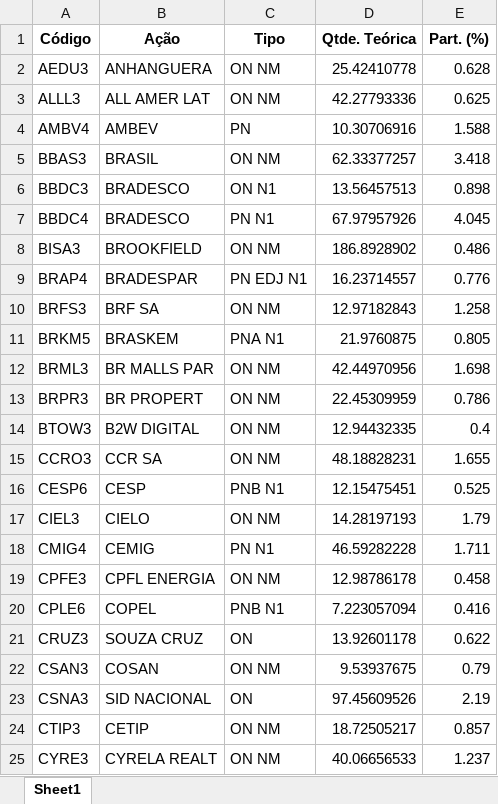
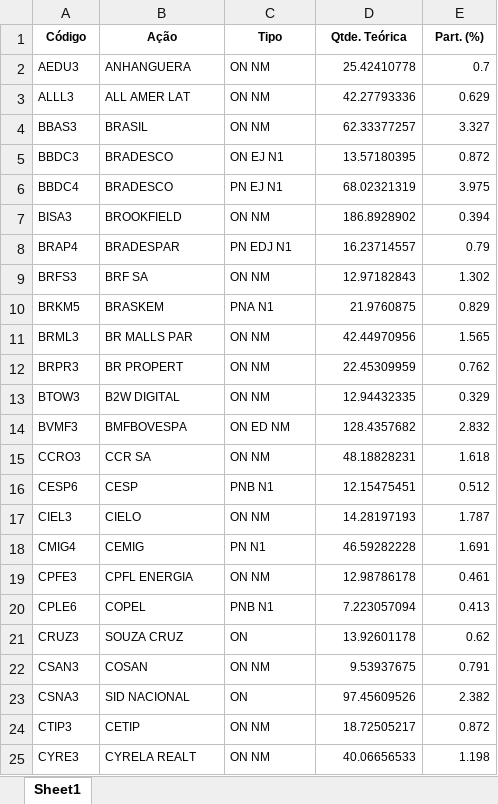
Before and after one commit to MCLF13/Computational-Investment, an Excel workbook: AtivosIndice.xlsx, sheet Sheet1, drawn as a sheet; only a part is shown; values as stored, in another font and other column widths than the file's, no borders; removed rows and columns are numbered as before the commit, all else as after; the diff covers the shown part only; the diff names each change by its address in the sheet, - before the commit and + after, or states it on an @@ line.

```diff
--- a/AtivosIndice.xlsx (sheet Sheet1)
+++ b/AtivosIndice.xlsx (sheet Sheet1)
@@ A1:E3 text size: smaller @@
-E2 (Part. (%)): 0.628
+E2 (Part. (%)): 0.7
-E3 (Part. (%)): 0.625
+E3 (Part. (%)): 0.629
-row 4: AMBV4 | AMBEV | PN | 10.30706916 | 1.588
@@ A4:E13 text size: smaller @@
-E4 (Part. (%)): 3.418
+E4 (Part. (%)): 3.327
-C5 (Tipo): ON N1
+C5 (Tipo): ON EJ N1
-D5 (Qtde. Teórica): 13.56457513
+D5 (Qtde. Teórica): 13.57180395
-E5 (Part. (%)): 0.898
+E5 (Part. (%)): 0.872
-C6 (Tipo): PN N1
+C6 (Tipo): PN EJ N1
-D6 (Qtde. Teórica): 67.97957926
+D6 (Qtde. Teórica): 68.02321319
-E6 (Part. (%)): 4.045
+E6 (Part. (%)): 3.975
-E7 (Part. (%)): 0.486
+E7 (Part. (%)): 0.394
-E8 (Part. (%)): 0.776
+E8 (Part. (%)): 0.79
-E9 (Part. (%)): 1.258
+E9 (Part. (%)): 1.302
-E10 (Part. (%)): 0.805
+E10 (Part. (%)): 0.829
-E11 (Part. (%)): 1.698
+E11 (Part. (%)): 1.565
-E12 (Part. (%)): 0.786
+E12 (Part. (%)): 0.762
-E13 (Part. (%)): 0.4
+E13 (Part. (%)): 0.329
+row 14: BVMF3 | BMFBOVESPA | ON ED NM | 128.4357682 | 2.832
@@ A15:E25 text size: smaller @@
-E15 (Part. (%)): 1.655
+E15 (Part. (%)): 1.618
-E16 (Part. (%)): 0.525
+E16 (Part. (%)): 0.512
-E17 (Part. (%)): 1.79
+E17 (Part. (%)): 1.787
-E18 (Part. (%)): 1.711
+E18 (Part. (%)): 1.691
-E19 (Part. (%)): 0.458
+E19 (Part. (%)): 0.461
-E20 (Part. (%)): 0.416
+E20 (Part. (%)): 0.413
-E21 (Part. (%)): 0.622
+E21 (Part. (%)): 0.62
-E22 (Part. (%)): 0.79
+E22 (Part. (%)): 0.791
-E23 (Part. (%)): 2.19
+E23 (Part. (%)): 2.382
-E24 (Part. (%)): 0.857
+E24 (Part. (%)): 0.872
-E25 (Part. (%)): 1.237
+E25 (Part. (%)): 1.198
```
Also changed, not shown: 1 added row, 53 edited cells and cell formats elsewhere in this sheet, 6 other files.
